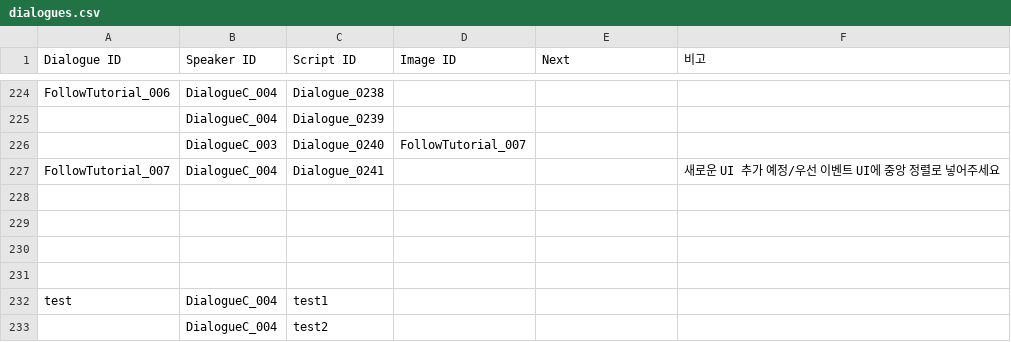
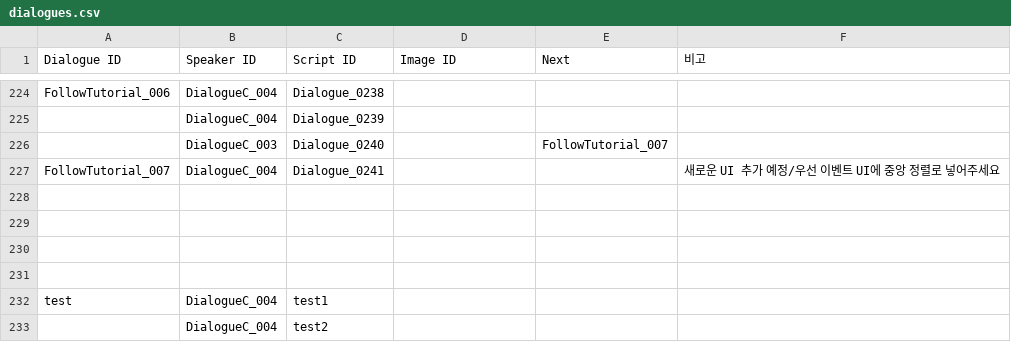
Before and after one commit to ollan365/Fate, a CSV file: Assets/Resources/Datas/dialogues.csv, drawn as a sheet; only a part is shown, gaps mark what is left out.

```diff
--- a/Assets/Resources/Datas/dialogues.csv
+++ b/Assets/Resources/Datas/dialogues.csv
@@ -225,3 +225,3 @@ FollowTutorial_006,DialogueC_004,Dialogue_0238,,,
 ,DialogueC_004,Dialogue_0239,,,
-,DialogueC_003,Dialogue_0240,FollowTutorial_007,,
+,DialogueC_003,Dialogue_0240,,FollowTutorial_007,
 FollowTutorial_007,DialogueC_004,Dialogue_0241,,,새로운 UI 추가 예정/우선 이벤트 UI에 중앙 정렬로 넣어주세요
```
Also changed, not shown: Assets/Resources/Datas/conditions.csv, Assets/Resources/Datas/scripts.csv, 16 other files.
